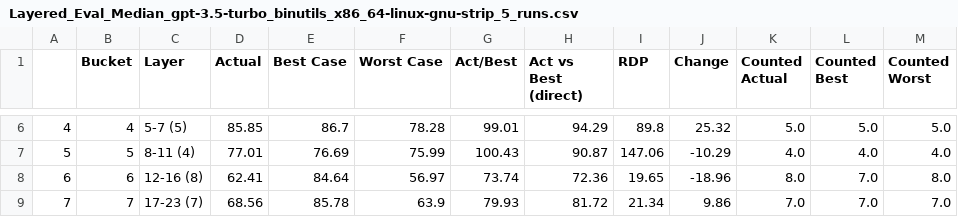
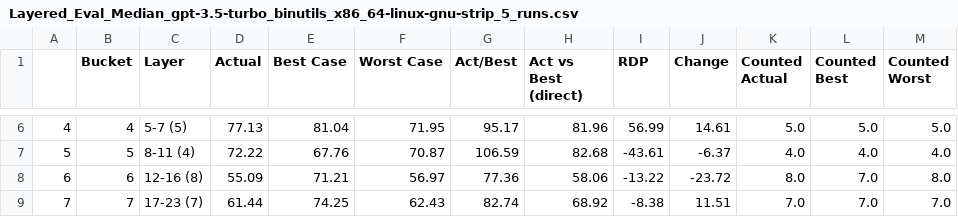
Before and after one commit to MrMatch246/rAIversingEvaluation, a CSV file: gpt-3.5-turbo/binutils/run_0/x86_64-linux-gnu-strip/Layered_Eval_Median_gpt-3.5-turbo_binutils_x86_64-linux-gnu-strip_5_runs.csv, drawn as a sheet; only a part is shown, gaps mark what is left out; the diff covers the shown part only.

```diff
--- a/gpt-3.5-turbo/binutils/run_0/x86_64-linux-gnu-strip/Layered_Eval_Median_gpt-3.5-turbo_binutils_x86_64-linux-gnu-strip_5_runs.csv
+++ b/gpt-3.5-turbo/binutils/run_0/x86_64-linux-gnu-strip/Layered_Eval_Median_gpt-3.5-turbo_binutils_x86_64-linux-gnu-strip_5_runs.csv
@@ -6,4 +6,4 @@
-4,4,5-7 (5),85.85,86.7,78.28,99.01,94.29,89.8,25.32,5.0,5.0,5.0
-5,5,8-11 (4),77.01,76.69,75.99,100.43,90.87,147.06,-10.29,4.0,4.0,4.0
-6,6,12-16 (8),62.41,84.64,56.97,73.74,72.36,19.65,-18.96,8.0,7.0,8.0
-7,7,17-23 (7),68.56,85.78,63.9,79.93,81.72,21.34,9.86,7.0,7.0,7.0
+4,4,5-7 (5),77.13,81.04,71.95,95.17,81.96,56.99,14.61,5.0,5.0,5.0
+5,5,8-11 (4),72.22,67.76,70.87,106.59,82.68,-43.61,-6.37,4.0,4.0,4.0
+6,6,12-16 (8),55.09,71.21,56.97,77.36,58.06,-13.22,-23.72,8.0,7.0,8.0
+7,7,17-23 (7),61.44,74.25,62.43,82.74,68.92,-8.38,11.51,7.0,7.0,7.0
```
Also changed, not shown: 35 edited cells elsewhere in this file, gpt-3.5-turbo/binutils/run_0/Eval_Median_gpt-3.5-turbo_binutils_5_runs.csv, gpt-3.5-turbo/binutils/run_0/x86_64-linux-gnu-c++filt/Layered_Eval_Median_gpt-3.5-turbo_binutils_x86_64-linux-gnu-c++filt_5_runs.csv, 40 other files.
